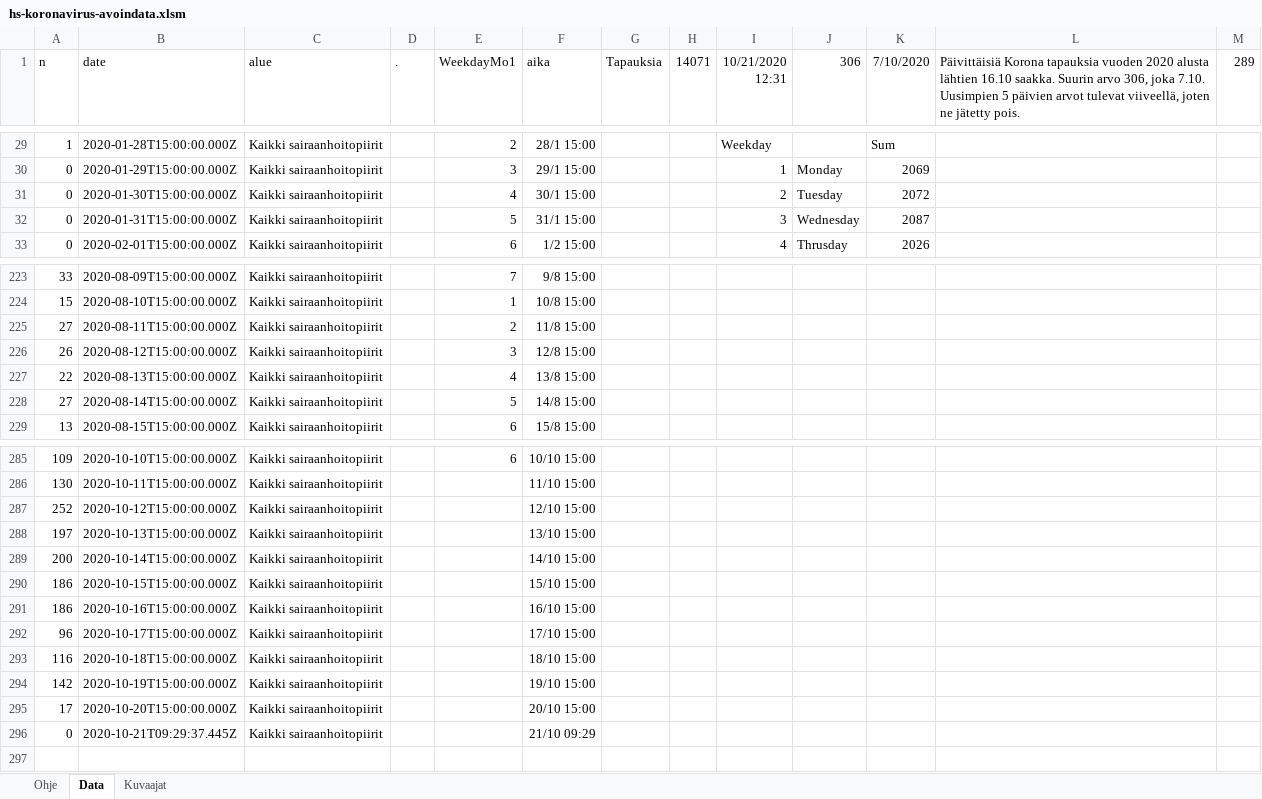
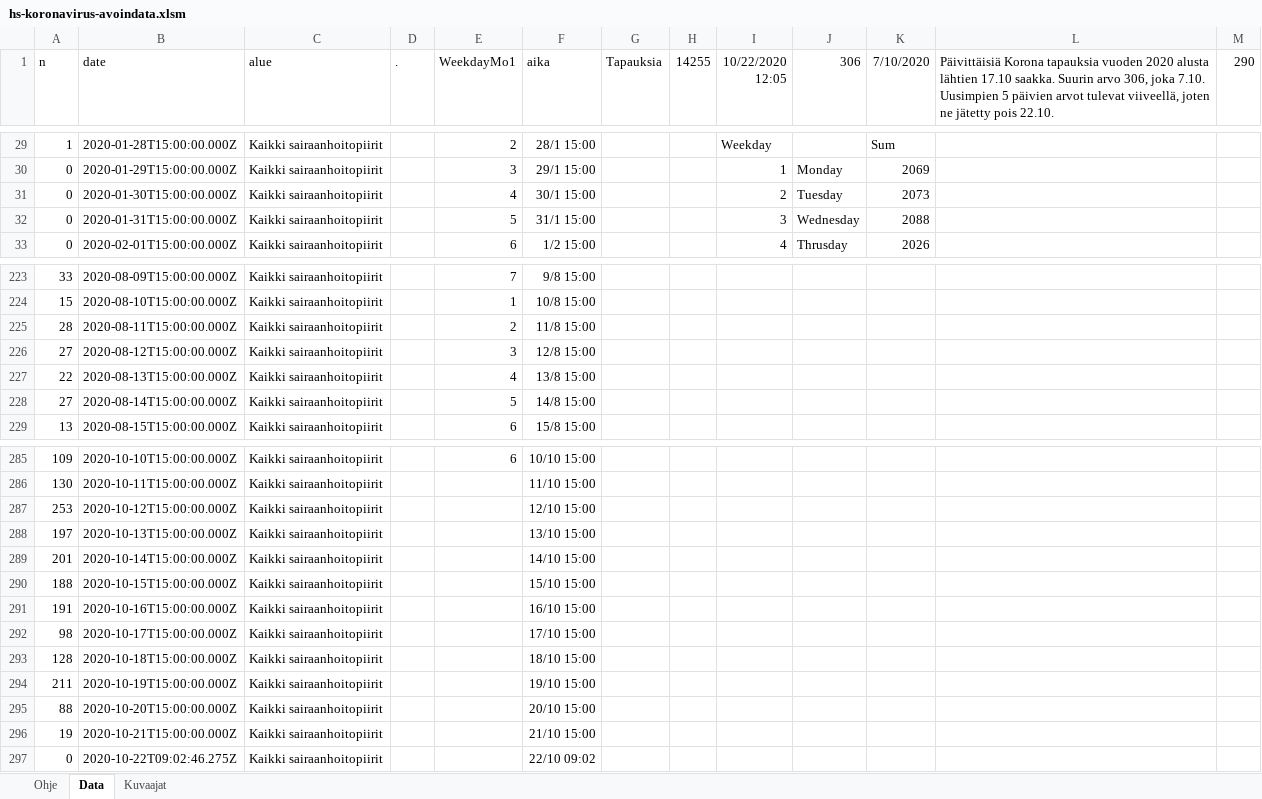
Before and after one commit to jussivirkkala/Excel, an Excel workbook: hs-koronavirus-avoindata/hs-koronavirus-avoindata.xlsm, sheet Data, drawn as a sheet; only a part is shown, gaps mark what is left out; values as stored, in another font and other column widths than the file's, no borders; charts and pictures not drawn; addresses are those after the commit; the diff names each change by its address in the sheet, - before the commit and + after, or states it on an @@ line.

```diff
--- a/hs-koronavirus-avoindata/hs-koronavirus-avoindata.xlsm (sheet Data)
+++ b/hs-koronavirus-avoindata/hs-koronavirus-avoindata.xlsm (sheet Data)
-H1: 14071
+H1: 14255
-I1: 10/21/2020 12:31
+I1: 10/22/2020 12:05
-L1: …alusta lähtien 16.10 saakka. Suurin arvo 306, joka 7.10. Uusimpien 5 päivien arvot tulevat viiveellä, joten ne jätetty pois.
+L1: …alusta lähtien 17.10 saakka. Suurin arvo 306, joka 7.10. Uusimpien 5 päivien arvot tulevat viiveellä, joten ne jätetty pois 22.10.
-M1: 289
+M1: 290
-K31 (7/10/2020): 2072
+K31 (7/10/2020): 2073
-K32 (7/10/2020): 2087
+K32 (7/10/2020): 2088
-A225 (n): 27
+A225 (n): 28
-A226 (n): 26
+A226 (n): 27
-A287 (n): 252
+A287 (n): 253
-A289 (n): 200
+A289 (n): 201
-A290 (n): 186
+A290 (n): 188
-A291 (n): 186
+A291 (n): 191
-A292 (n): 96
+A292 (n): 98
-A293 (n): 116
+A293 (n): 128
-A294 (n): 142
+A294 (n): 211
-A295 (n): 17
+A295 (n): 88
+row 296: 19 | 2020-10-21T15:00:00.000Z | Kaikki sairaanhoitopiirit |  |  | 21/10 15:00
-B297 (date): 2020-10-21T09:29:37.445Z
+B297 (date): 2020-10-22T09:02:46.275Z
-F297 (aika): 21/10 09:29
+F297 (aika): 22/10 09:02
```
Also changed, not shown: sheet Kuvaajat, charts or pictures.
